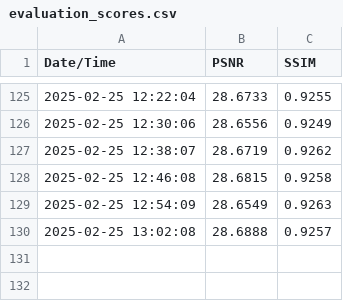
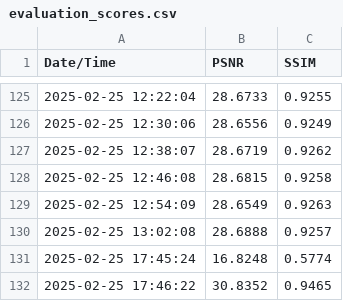
Before and after one commit to vinzentbeer/ml3, a CSV file: implementation/results/evaluation_scores.csv, drawn as a sheet; only a part is shown, gaps mark what is left out; the diff names each change by its address in the sheet, - before the commit and + after, or states it on an @@ line.

```diff
--- a/implementation/results/evaluation_scores.csv
+++ b/implementation/results/evaluation_scores.csv
+row 131: 2025-02-25 17:45:24 | 16.8248 | 0.5774
+row 132: 2025-02-25 17:46:22 | 30.8352 | 0.9465
```
Also changed, not shown: 5 other files.
